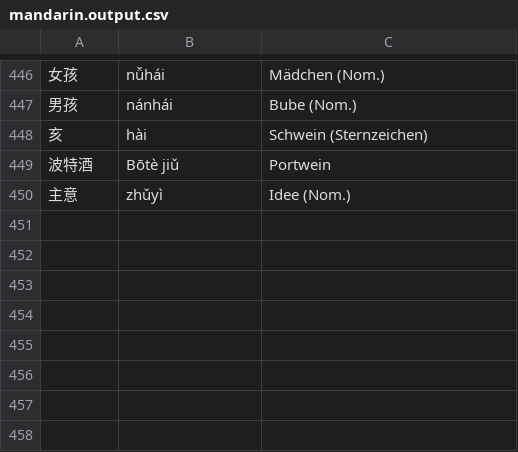
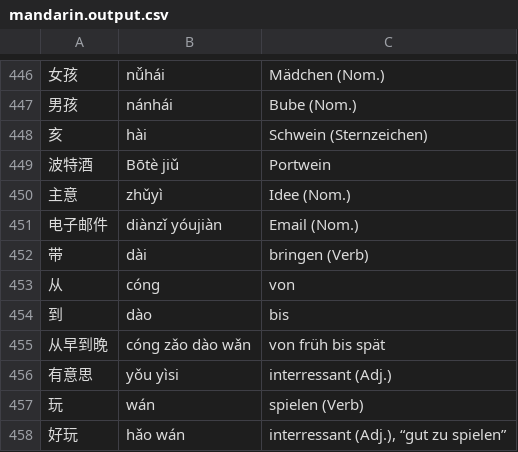
Before and after one commit to arminha/zhongwen-anki, a CSV file: data/mandarin.output.csv, drawn as a sheet; only a part is shown, gaps mark what is left out; the diff names each change by its address in the sheet, - before the commit and + after, or states it on an @@ line.

```diff
--- a/data/mandarin.output.csv
+++ b/data/mandarin.output.csv
+row 451: 电子邮件 | diànzǐ yóujiàn | Email (Nom.)
+row 452: 带 | dài | bringen (Verb)
+row 453: 从 | cóng | von
+row 454: 到 | dào | bis
+row 455: 从早到晚 | cóng zǎo dào wǎn | von früh bis spät
+row 456: 有意思 | yǒu yìsi | interressant (Adj.)
+row 457: 玩 | wán | spielen (Verb)
+row 458: 好玩 | hǎo wán | interressant (Adj.), “gut zu spielen”
```
Also changed, not shown: data/mandarin.csv.
